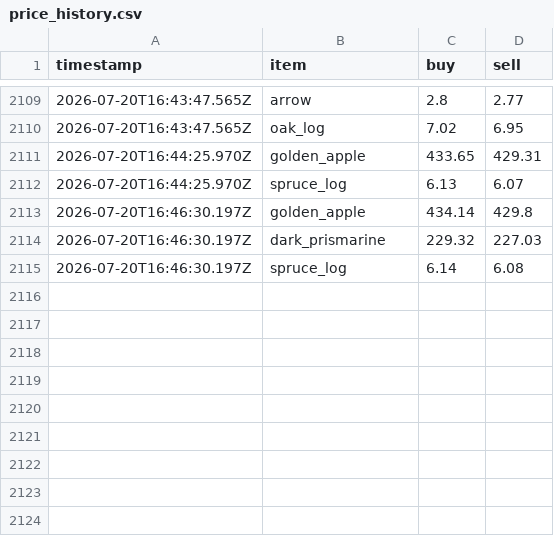
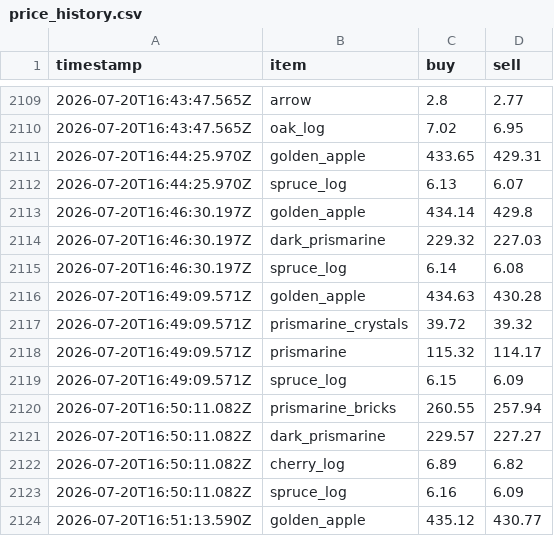
Before and after one commit to RyanYu0118/MCWWS, a CSV file: plugins/Skript/scripts/web/data/price_history.csv, drawn as a sheet; only a part is shown, gaps mark what is left out.

Commit message:
修复(经济): 更新物品价格和市场状态</message> <message>fix(economy): update item prices and market state

```diff
--- a/plugins/Skript/scripts/web/data/price_history.csv
+++ b/plugins/Skript/scripts/web/data/price_history.csv
@@ -2115 +2115,10 @@ timestamp,item,buy,sell
 2026-07-20T16:46:30.197Z,spruce_log,6.14,6.08
+2026-07-20T16:49:09.571Z,golden_apple,434.63,430.28
+2026-07-20T16:49:09.571Z,prismarine_crystals,39.72,39.32
+2026-07-20T16:49:09.571Z,prismarine,115.32,114.17
+2026-07-20T16:49:09.571Z,spruce_log,6.15,6.09
+2026-07-20T16:50:11.082Z,prismarine_bricks,260.55,257.94
+2026-07-20T16:50:11.082Z,dark_prismarine,229.57,227.27
+2026-07-20T16:50:11.082Z,cherry_log,6.89,6.82
+2026-07-20T16:50:11.082Z,spruce_log,6.16,6.09
+2026-07-20T16:51:13.590Z,golden_apple,435.12,430.77
```
Also changed, not shown: 4 other files.
